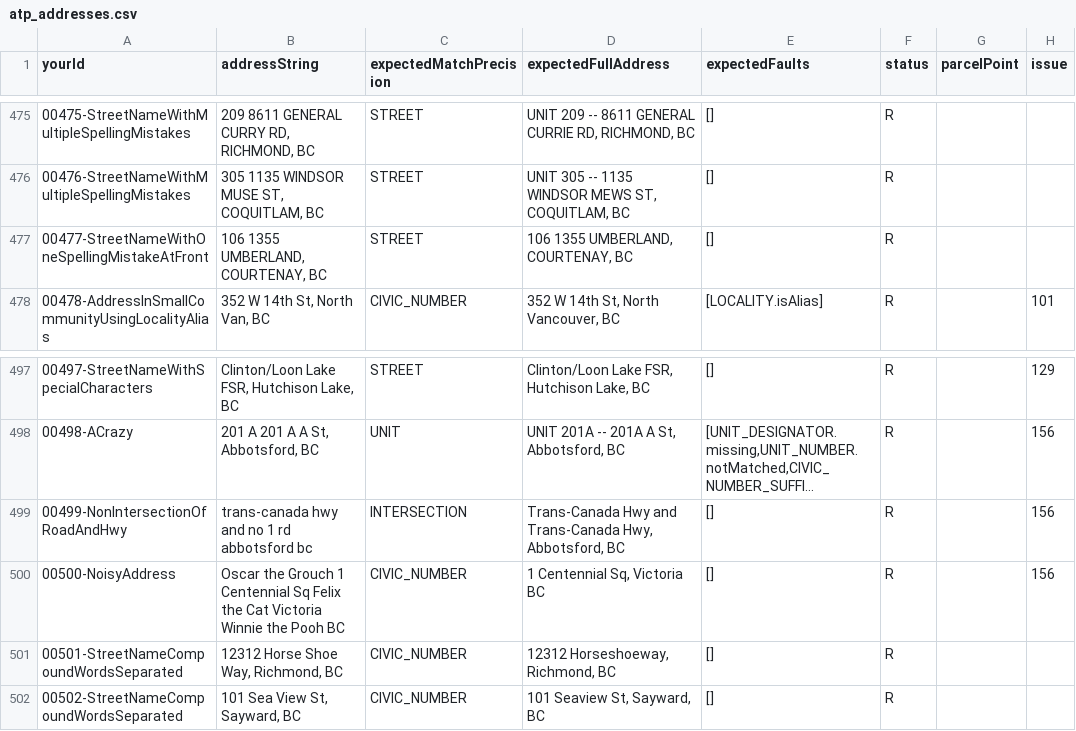
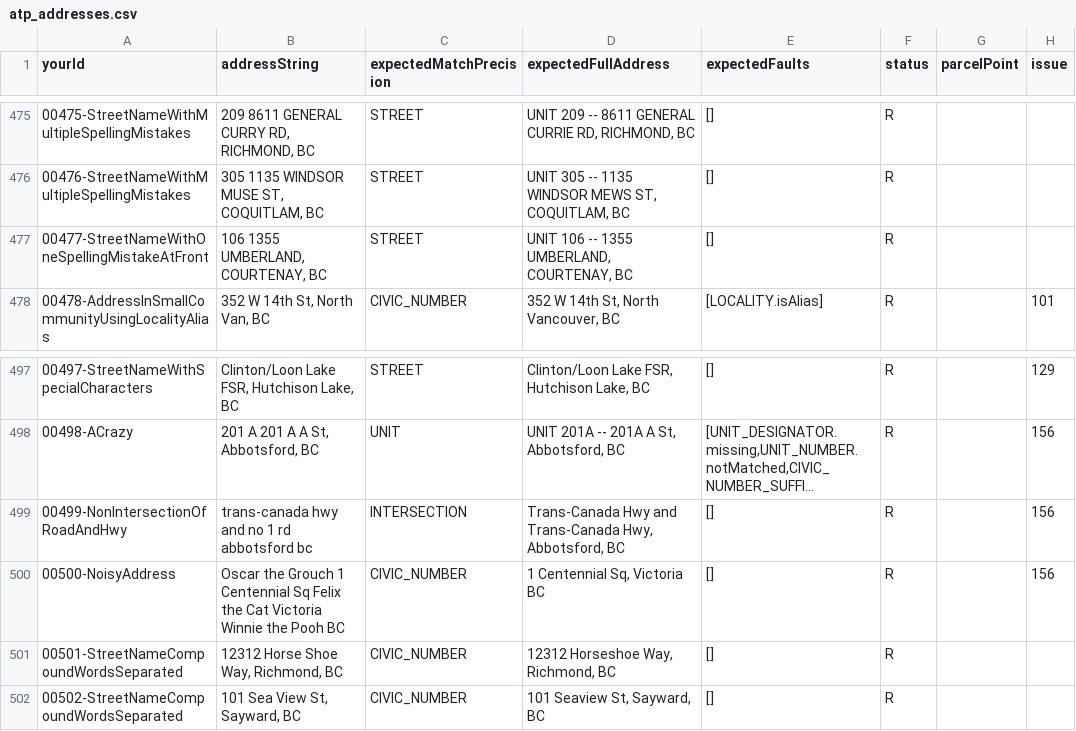
Before and after one commit to bcgov/ols-geocoder, a CSV file: atp_addresses.csv, drawn as a sheet; only a part is shown, gaps mark what is left out; long unchanged cells end in …; the diff names each change by its address in the sheet, - before the commit and + after, or states it on an @@ line.

Commit message:
Update atp_addresses.csv

```diff
--- a/atp_addresses.csv
+++ b/atp_addresses.csv
-D477 (expectedFullAddress): 106 1355 UMBERLAND, COURTENAY, BC
+D477 (expectedFullAddress): UNIT 106 -- 1355 UMBERLAND, COURTENAY, BC
-D501 (expectedFullAddress): 12312 Horseshoeway, Richmond, BC
+D501 (expectedFullAddress): 12312 Horseshoe Way, Richmond, BC
```
